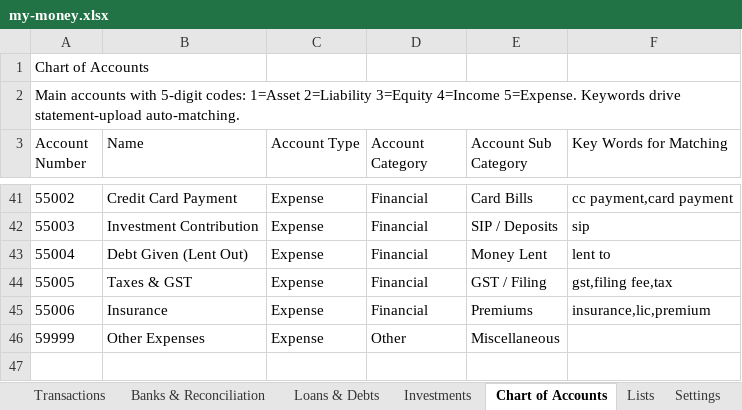
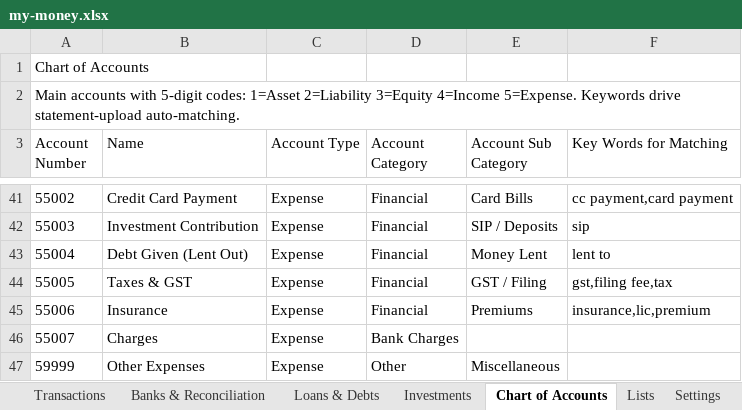
Before and after one commit to SanjoPoly/MyLedger, an Excel workbook: my-money.xlsx, sheet Chart of Accounts, drawn as a sheet; only a part is shown, gaps mark what is left out; values as stored, in another font and other column widths than the file's, no borders; the diff names each change by its address in the sheet, - before the commit and + after, or states it on an @@ line.

Commit message:
Ledgr: update my-money.xlsx (2026-08-17T23:23:42.813Z)

```diff
--- a/my-money.xlsx (sheet Chart of Accounts)
+++ b/my-money.xlsx (sheet Chart of Accounts)
+row 46: 55007 | Charges | Expense | Bank Charges
```
